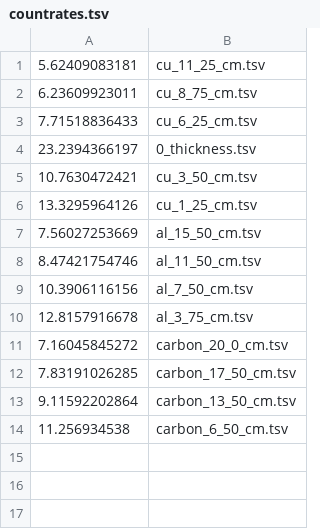
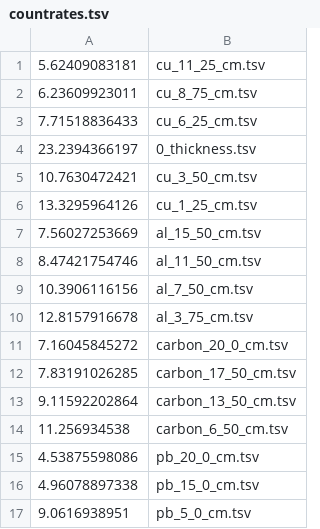
Before and after one commit to bzcheeseman/phys211, a TSV file: Neutron_Studies/data/cross_section/countrates.tsv, drawn as a sheet; the diff names each change by its address in the sheet, - before the commit and + after, or states it on an @@ line.

```diff
--- a/Neutron_Studies/data/cross_section/countrates.tsv
+++ b/Neutron_Studies/data/cross_section/countrates.tsv
+row 15: 4.53875598086 | pb_20_0_cm.tsv
+row 16: 4.96078897338 | pb_15_0_cm.tsv
+row 17: 9.0616938951 | pb_5_0_cm.tsv
```
Also changed, not shown: 5 other files.
